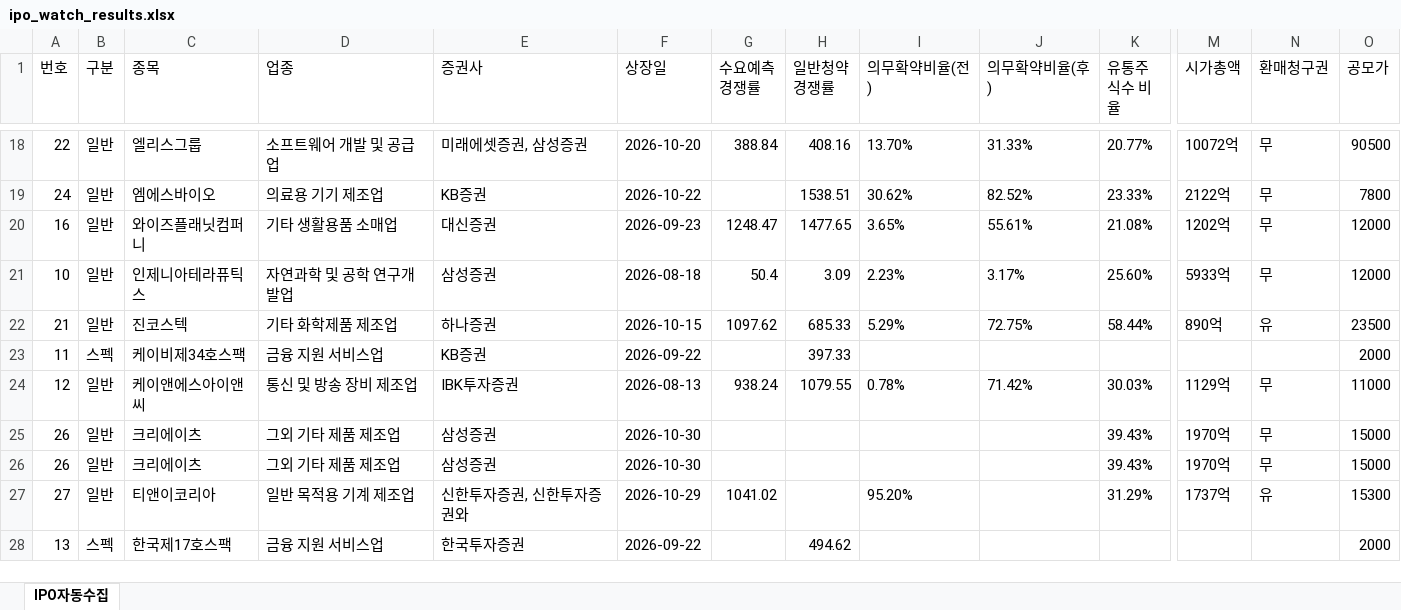
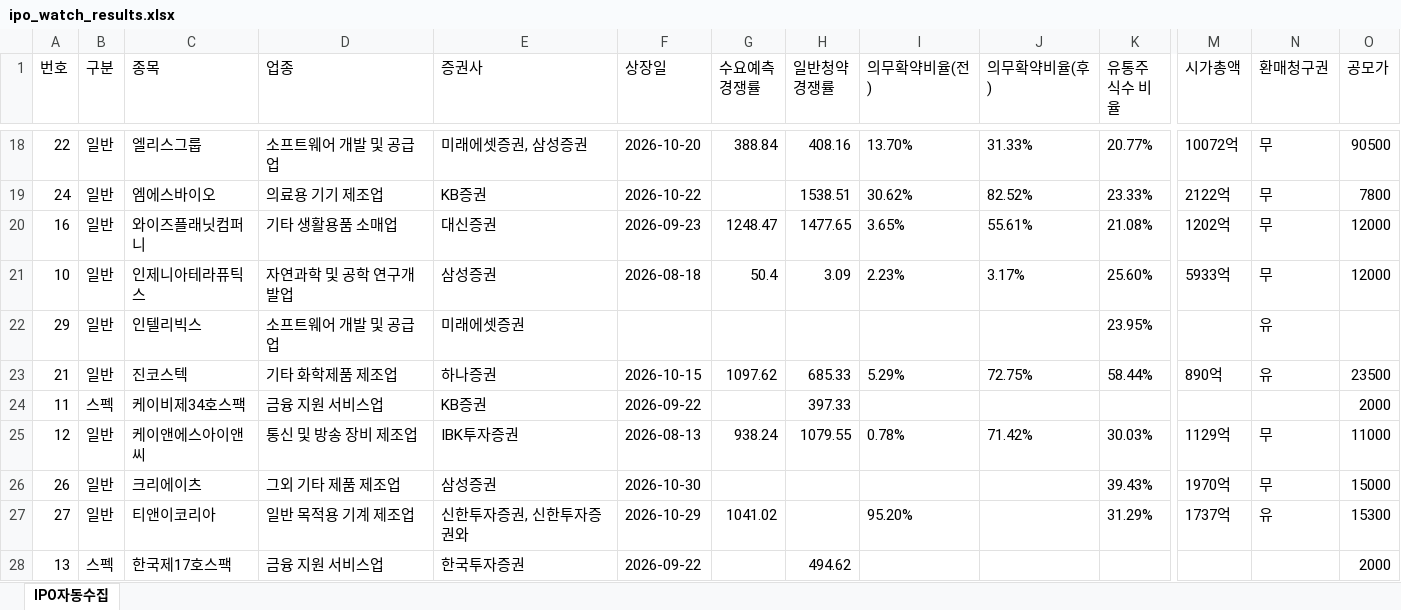
Before and after one commit to khiro37/IPO, an Excel workbook: ipo_watch_results.xlsx, sheet IPO자동수집, drawn as a sheet; only a part is shown, gaps mark what is left out; values as stored, in another font and other column widths than the file's, no borders; removed rows and columns are numbered as before the commit, all else as after; rows hold the shown columns only; the diff names each change by its address in the sheet, - before the commit and + after, or states it on an @@ line.

```diff
--- a/ipo_watch_results.xlsx (sheet IPO자동수집)
+++ b/ipo_watch_results.xlsx (sheet IPO자동수집)
+row 22: 29 | 일반 | 인텔리빅스 | 소프트웨어 개발 및 공급업 | 미래에셋증권 |  |  |  |  |  | 23.95% |  | 유
-row 25: 26 | 일반 | 크리에이츠 | 그외 기타 제품 제조업 | 삼성증권 | 2026-10-30 |  |  |  |  | 39.43% | 1970억 | 무 | 15000
```
Also changed, not shown: 2 other files.
